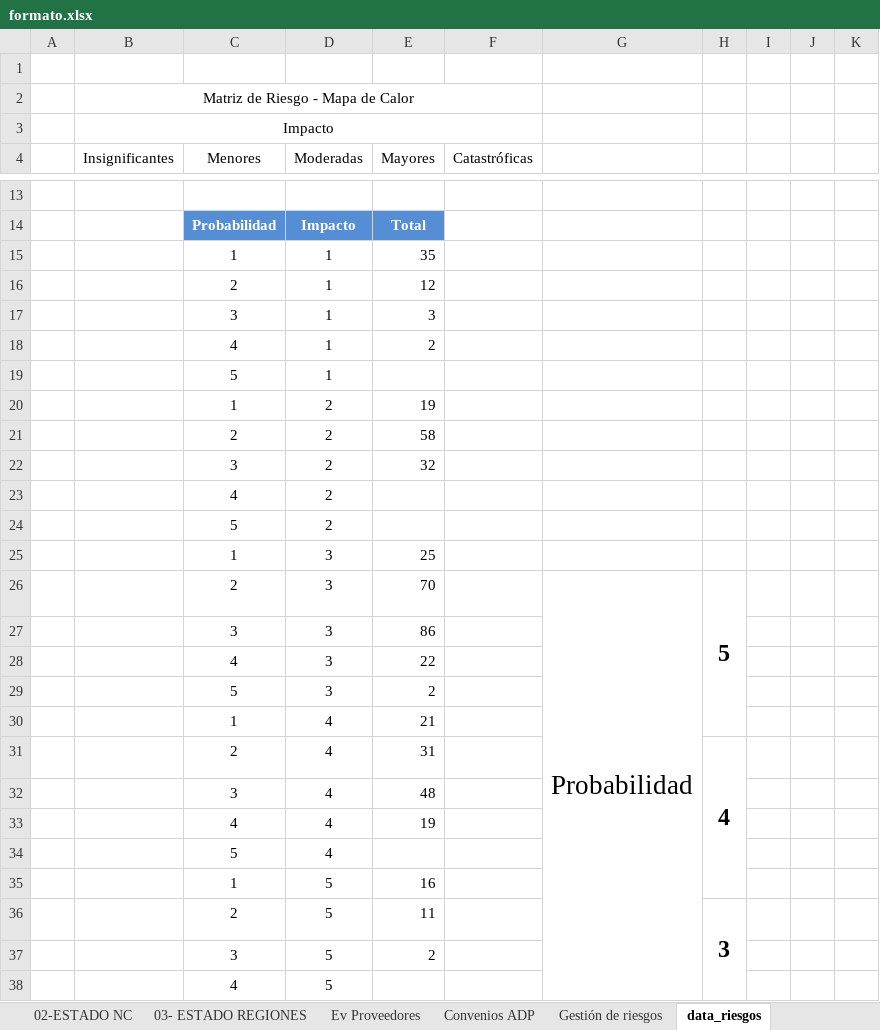
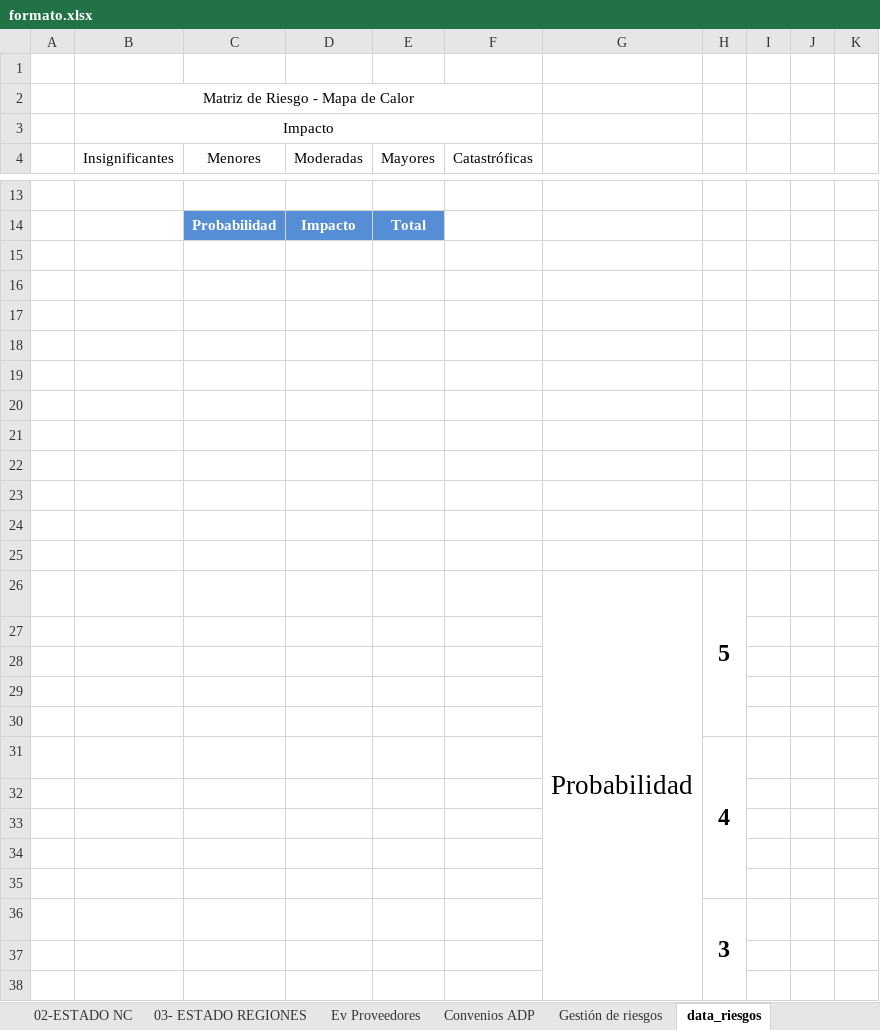
Before and after one commit to joaquinMineduc/ARMM, an Excel workbook: Backend/Input/Reports/formato.xlsx, sheet data_riesgos, drawn as a sheet; only a part is shown, gaps mark what is left out; values as stored, in another font and other column widths than the file's, no borders; charts and pictures not drawn; removed rows and columns are numbered as before the commit, all else as after; the diff covers the shown part only; the diff names each change by its address in the sheet, - before the commit and + after, or states it on an @@ line.

```diff
--- a/Backend/Input/Reports/formato.xlsx (sheet data_riesgos)
+++ b/Backend/Input/Reports/formato.xlsx (sheet data_riesgos)
-row 15:  |  | 1 | 1 | 35
+row 15: (empty)
-row 16:  |  | 2 | 1 | 12
+row 16: (empty)
-row 17:  |  | 3 | 1 | 3
+row 17: (empty)
-row 18:  |  | 4 | 1 | 2
+row 18: (empty)
-row 19:  |  | 5 | 1
+row 19: (empty)
-row 20:  |  | 1 | 2 | 19
+row 20: (empty)
-row 21:  |  | 2 | 2 | 58
+row 21: (empty)
-row 22:  |  | 3 | 2 | 32
+row 22: (empty)
-row 23:  |  | 4 | 2
+row 23: (empty)
-row 24:  |  | 5 | 2
+row 24: (empty)
-row 25:  |  | 1 | 3 | 25
+row 25: (empty)
-row 26:  |  | 2 | 3 | 70 |  | Probabilidad | 5
-row 27:  |  | 3 | 3 | 86
-row 28:  |  | 4 | 3 | 22
+row 26:  |  |  |  |  |  | Probabilidad | 5
-row 27:  |  | 5 | 3 | 2
+row 27: (empty)
-row 28:  |  | 1 | 4 | 21
+row 28: (empty)
-row 29:  |  | 2 | 4 | 31 |  |  | 4
+row 29: (empty)
-H31:H35 merged
-row 30:  |  | 3 | 4 | 48
+row 30: (empty)
+row 31:  |  |  |  |  |  |  | 4
-row 32:  |  | 4 | 4 | 19
+row 32: (empty)
-row 33:  |  | 5 | 4
+row 33: (empty)
-row 34:  |  | 1 | 5 | 16
+row 34: (empty)
-row 35:  |  | 2 | 5 | 11 |  |  | 3
+row 35: (empty)
-H36:H40 merged
+row 36:  |  |  |  |  |  |  | 3
-row 37:  |  | 3 | 5 | 2
+row 37: (empty)
-row 38:  |  | 4 | 5
+row 38: (empty)
```
Also changed, not shown: 2 edited cells elsewhere in this sheet, sheet Gestión de riesgos, sheet programas sociales, sheet datos_graficos, other sheet tabs, formulas that keep their value, charts or pictures, Backend/output/informe_final.xlsx, 4 other files.
